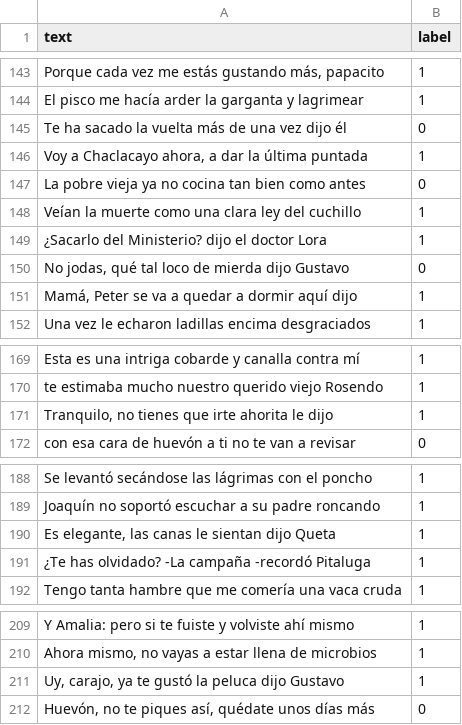
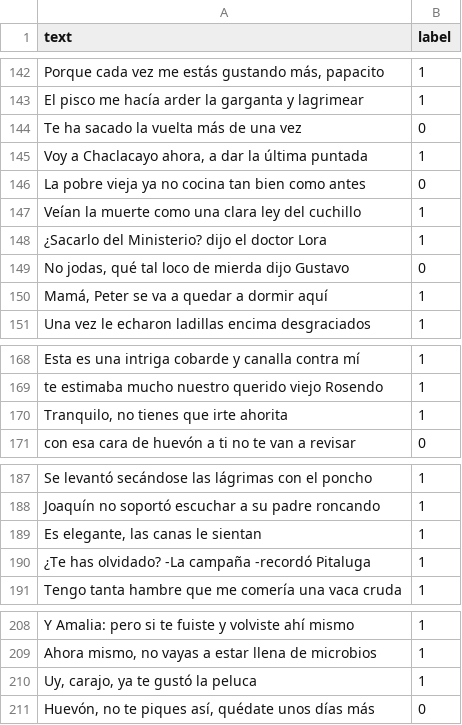
Before and after one commit to jairleo95/peruvian-slang-sentiment, a CSV file: pilot-test/data/raw_dataset-02.csv, drawn as a sheet; only a part is shown, gaps mark what is left out; addresses are those after the commit; the diff covers the shown part only; the diff names each change by its address in the sheet, - before the commit and + after, or states it on an @@ line.

```diff
--- a/pilot-test/data/raw_dataset-02.csv
+++ b/pilot-test/data/raw_dataset-02.csv
-A144 (text): Te ha sacado la vuelta más de una vez dijo él
+A144 (text): Te ha sacado la vuelta más de una vez
-A150 (text): Mamá, Peter se va a quedar a dormir aquí dijo
+A150 (text): Mamá, Peter se va a quedar a dormir aquí
-A170 (text): Tranquilo, no tienes que irte ahorita le dijo
+A170 (text): Tranquilo, no tienes que irte ahorita
-A189 (text): Es elegante, las canas le sientan dijo Queta
+A189 (text): Es elegante, las canas le sientan
-A210 (text): Uy, carajo, ya te gustó la peluca dijo Gustavo
+A210 (text): Uy, carajo, ya te gustó la peluca
```
Also changed, not shown: 1 removed row and 28 edited cells elsewhere in this file, pilot-test/data/test.csv, pilot-test/data/train.csv, 6 other files.
